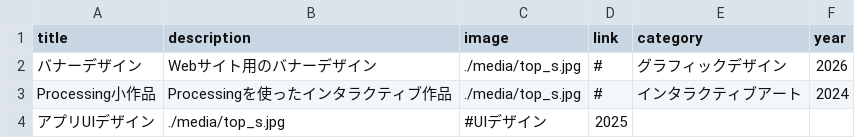
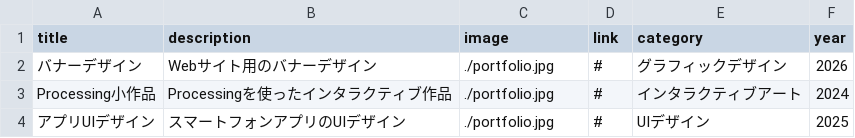
Before and after one commit to MioOgawa/portfolio-site-web-programming, a CSV file: works.csv, drawn as a sheet.

```diff
--- a/works.csv
+++ b/works.csv
@@ -1,4 +1,4 @@
 title,description,image,link,category,year
-バナーデザイン,Webサイト用のバナーデザイン,./media/top_s.jpg,#,グラフィックデザイン,2026
-Processing小作品,Processingを使ったインタラクティブ作品,./media/top_s.jpg,#,インタラクティブアート,2024
-アプリUIデザイン,./media/top_s.jpg,#UIデザイン,2025
+バナーデザイン,Webサイト用のバナーデザイン,./portfolio.jpg,#,グラフィックデザイン,2026
+Processing小作品,Processingを使ったインタラクティブ作品,./portfolio.jpg,#,インタラクティブアート,2024
+アプリUIデザイン,スマートフォンアプリのUIデザイン,./portfolio.jpg,#,UIデザイン,2025
```
Also changed, not shown: 4 other files.
